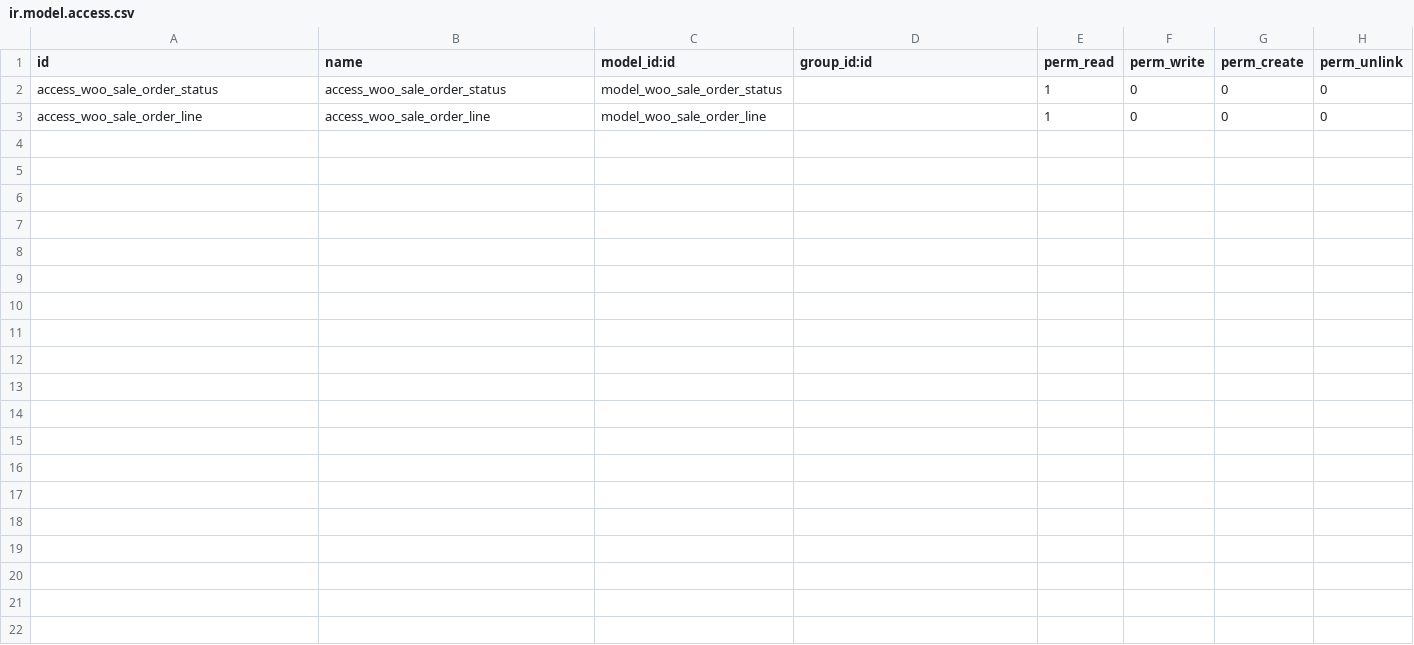
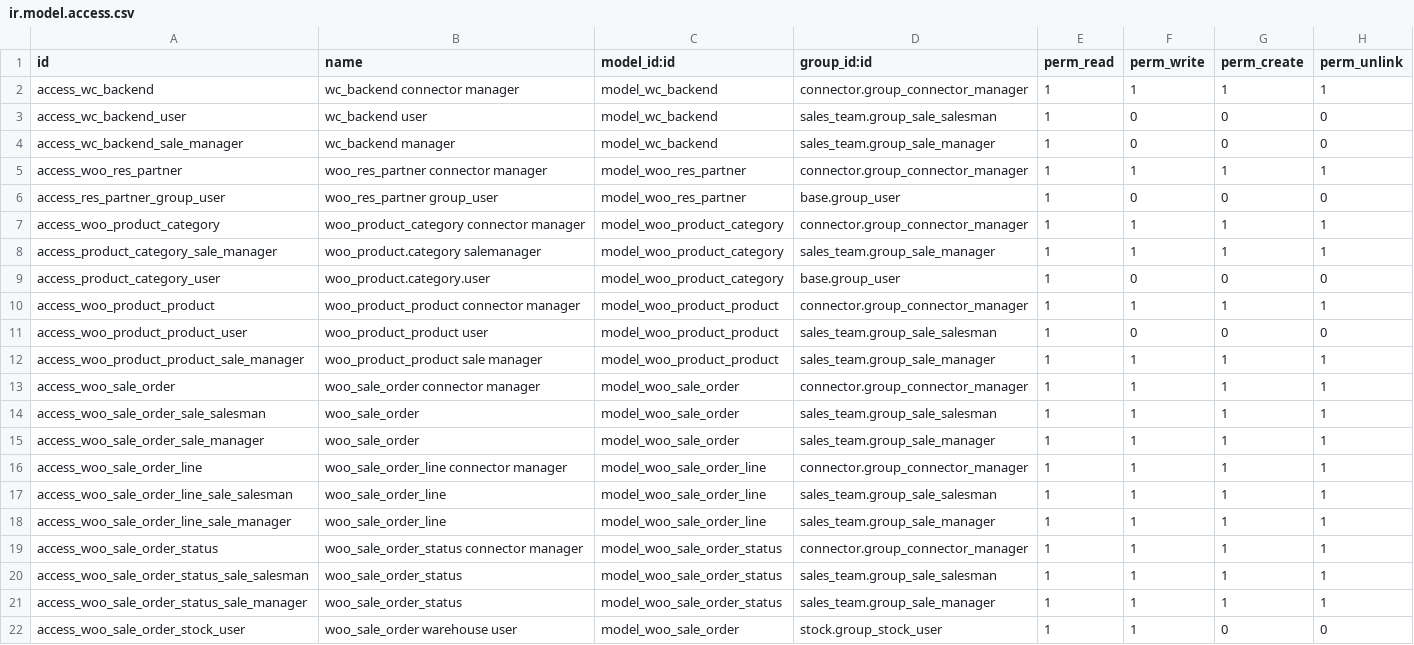
Before and after one commit to OCA/connector-woocommerce, a CSV file: connector_woocommerce/security/ir.model.access.csv, drawn as a sheet; addresses are those after the commit; the diff names each change by its address in the sheet, - before the commit and + after, or states it on an @@ line.

Commit message:
[MIG] connector_woocommerce to V11

```diff
--- a/connector_woocommerce/security/ir.model.access.csv
+++ b/connector_woocommerce/security/ir.model.access.csv
+row 2: access_wc_backend | wc_backend connector manager | model_wc_backend | connector.group_connector_manager | 1 | 1 | 1 | 1
+row 3: access_wc_backend_user | wc_backend user | model_wc_backend | sales_team.group_sale_salesman | 1 | 0 | 0 | 0
+row 4: access_wc_backend_sale_manager | wc_backend manager | model_wc_backend | sales_team.group_sale_manager | 1 | 0 | 0 | 0
+row 5: access_woo_res_partner | woo_res_partner connector manager | model_woo_res_partner | connector.group_connector_manager | 1 | 1 | 1 | 1
+row 6: access_res_partner_group_user | woo_res_partner group_user | model_woo_res_partner | base.group_user | 1 | 0 | 0 | 0
+row 7: access_woo_product_category | woo_product_category connector manager | model_woo_product_category | connector.group_connector_manager | 1 | 1 | 1 | 1
+row 8: access_product_category_sale_manager | woo_product.category salemanager | model_woo_product_category | sales_team.group_sale_manager | 1 | 1 | 1 | 1
-A9 (id): access_woo_sale_order_status
+A9 (id): access_product_category_user
-B9 (name): access_woo_sale_order_status
+B9 (name): woo_product.category.user
-C9 (model_id:id): model_woo_sale_order_status
+C9 (model_id:id): model_woo_product_category
-D9 (group_id:id): (empty)
+D9 (group_id:id): base.group_user
+row 10: access_woo_product_product | woo_product_product connector manager | model_woo_product_product | connector.group_connector_manager | 1 | 1 | 1 | 1
+row 11: access_woo_product_product_user | woo_product_product user | model_woo_product_product | sales_team.group_sale_salesman | 1 | 0 | 0 | 0
+row 12: access_woo_product_product_sale_manager | woo_product_product sale manager | model_woo_product_product | sales_team.group_sale_manager | 1 | 1 | 1 | 1
+row 13: access_woo_sale_order | woo_sale_order connector manager | model_woo_sale_order | connector.group_connector_manager | 1 | 1 | 1 | 1
+row 14: access_woo_sale_order_sale_salesman | woo_sale_order | model_woo_sale_order | sales_team.group_sale_salesman | 1 | 1 | 1 | 1
+row 15: access_woo_sale_order_sale_manager | woo_sale_order | model_woo_sale_order | sales_team.group_sale_manager | 1 | 1 | 1 | 1
-B16 (name): access_woo_sale_order_line
+B16 (name): woo_sale_order_line connector manager
-D16 (group_id:id): (empty)
+D16 (group_id:id): connector.group_connector_manager
-F16 (perm_write): 0
+F16 (perm_write): 1
-G16 (perm_create): 0
+G16 (perm_create): 1
-H16 (perm_unlink): 0
+H16 (perm_unlink): 1
+row 17: access_woo_sale_order_line_sale_salesman | woo_sale_order_line | model_woo_sale_order_line | sales_team.group_sale_salesman | 1 | 1 | 1 | 1
+row 18: access_woo_sale_order_line_sale_manager | woo_sale_order_line | model_woo_sale_order_line | sales_team.group_sale_manager | 1 | 1 | 1 | 1
+row 19: access_woo_sale_order_status | woo_sale_order_status connector manager | model_woo_sale_order_status | connector.group_connector_manager | 1 | 1 | 1 | 1
+row 20: access_woo_sale_order_status_sale_salesman | woo_sale_order_status | model_woo_sale_order_status | sales_team.group_sale_salesman | 1 | 1 | 1 | 1
+row 21: access_woo_sale_order_status_sale_manager | woo_sale_order_status | model_woo_sale_order_status | sales_team.group_sale_manager | 1 | 1 | 1 | 1
+row 22: access_woo_sale_order_stock_user | woo_sale_order warehouse user | model_woo_sale_order | stock.group_stock_user | 1 | 1 | 0 | 0
```
Also changed, not shown: 41 other files.
